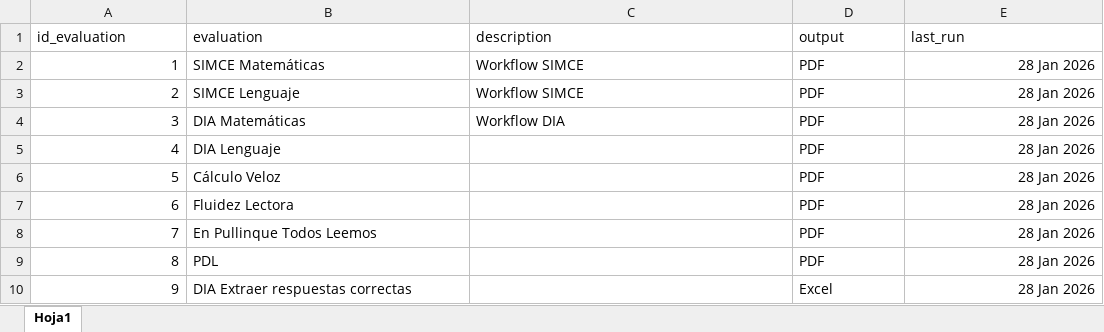
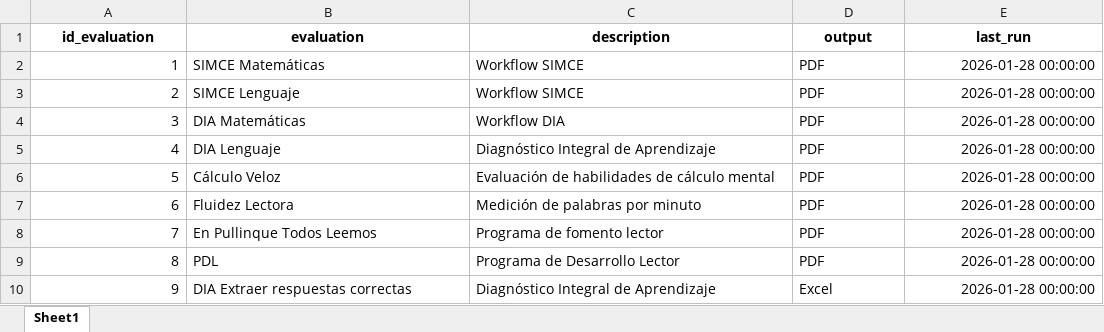
Before and after one commit to mgodoydiaz/report_generator, an Excel workbook: data/database/evaluaciones.xlsx, sheet Sheet1, drawn as a sheet; values as stored, in another font and other column widths than the file's, no borders; the diff names each change by its address in the sheet, - before the commit and + after, or states it on an @@ line.

Commit message:
feat: Implement a data workflow management system with a FastAPI backend and a React frontend for listing, searching, and executing pipelines.

```diff
--- a/data/database/evaluaciones.xlsx (sheet Sheet1)
+++ b/data/database/evaluaciones.xlsx (sheet Sheet1)
-sheet tab: Hoja1
+sheet tab: Sheet1
@@ A1:E1 bold: off → on, alignment: left → center @@
-E2:E10 (last_run): 28 Jan 2026
+E2:E10 (last_run): 2026-01-28 00:00:00
-C5 (description): (empty)
+C5 (description): Diagnóstico Integral de Aprendizaje
-C6 (description): (empty)
+C6 (description): Evaluación de habilidades de cálculo mental
-C7 (description): (empty)
+C7 (description): Medición de palabras por minuto
-C8 (description): (empty)
+C8 (description): Programa de fomento lector
-C9 (description): (empty)
+C9 (description): Programa de Desarrollo Lector
-C10 (description): (empty)
+C10 (description): Diagnóstico Integral de Aprendizaje
```
Also changed, not shown: 5 other files.
